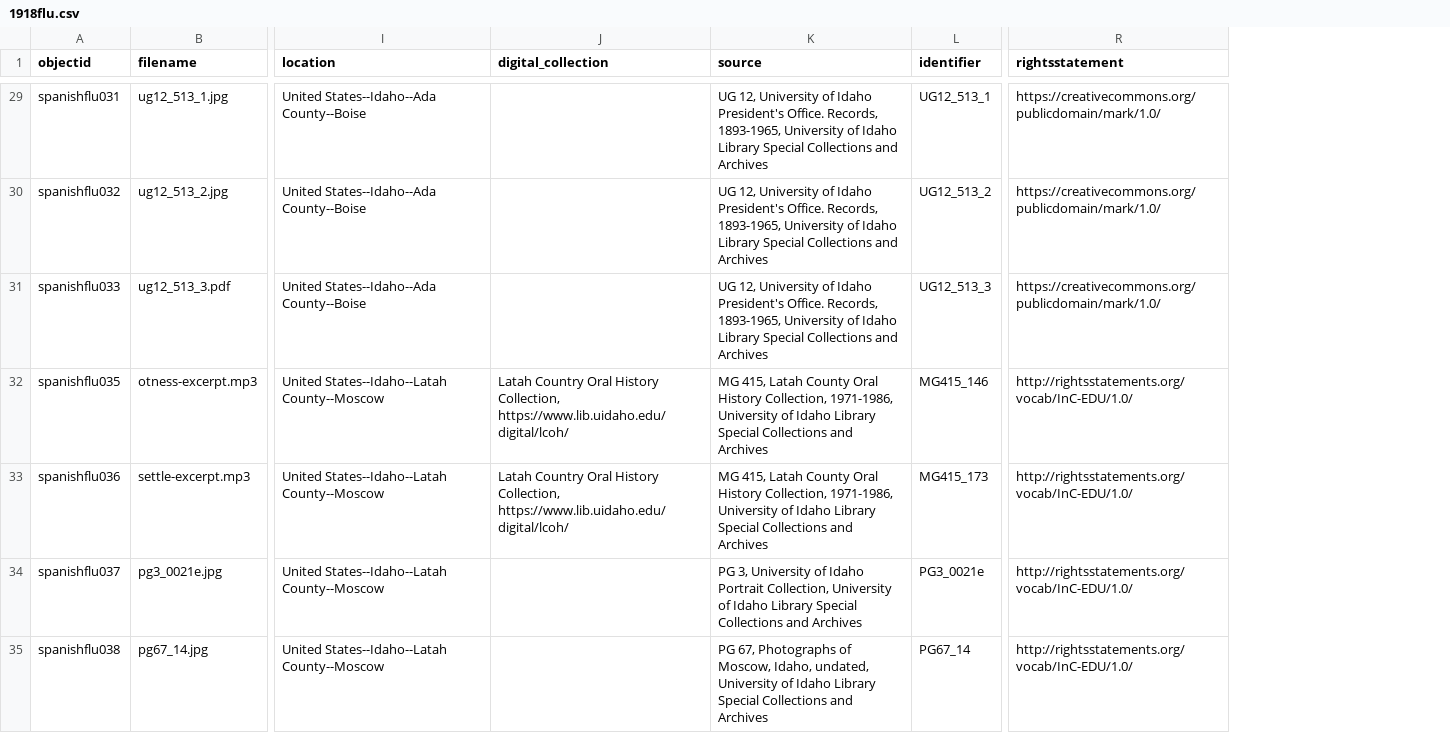
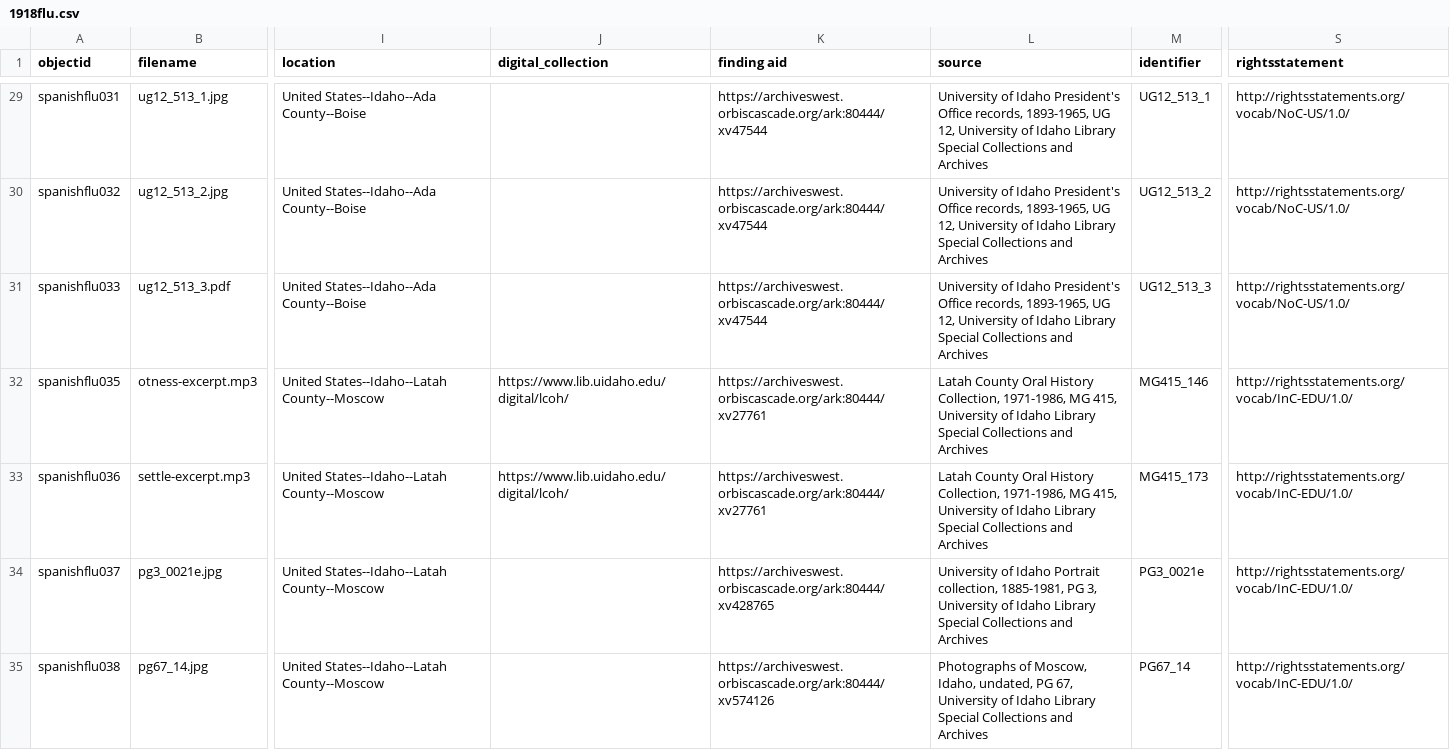
Before and after one commit to uidaholib/collectionbuilder-csv-template, a CSV file: _data/1918flu.csv, drawn as a sheet; only a part is shown, gaps mark what is left out; addresses are those after the commit; the diff covers the shown part only; the diff names each change by its address in the sheet, - before the commit and + after, or states it on an @@ line.

Commit message:
metadata update

```diff
--- a/_data/1918flu.csv
+++ b/_data/1918flu.csv
+column K (finding aid), rows 29-35: https://archiveswest.orbiscascade.org/ark:80444/xv47544 | https://archiveswest.orbiscascade.org/ark:80444/xv47544 | https://archiveswest.orbiscascade.org/ark:80444/xv47544 | https://archiveswest.orbiscascade.org/ark:80444/xv27761 | https://archiveswest.orbiscascade.org/ark:80444/xv27761 | https://archiveswest.orbiscascade.org/ark:80444/xv428765 | https://archiveswest.orbiscascade.org/ark:80444/xv574126
-L29:L31 (source): UG 12, University of Idaho President's Office. Records, 1893-1965, University of…
+L29:L31 (source): University of Idaho President's Office records, 1893-1965, UG 12, University of…
-S29:S31 (rightsstatement): https://creativecommons.org/publicdomain/mark/1.0/
+S29:S31 (rightsstatement): http://rightsstatements.org/vocab/NoC-US/1.0/
-J32:J33 (digital_collection): Latah Country Oral History Collection, https://www.lib.uidaho.edu/digital/lcoh/
+J32:J33 (digital_collection): https://www.lib.uidaho.edu/digital/lcoh/
-L32:L33 (source): MG 415, Latah County Oral History Collection, 1971-1986, University of…
+L32:L33 (source): Latah County Oral History Collection, 1971-1986, MG 415, University of…
-L34 (source): PG 3, University of Idaho Portrait Collection, University of…
+L34 (source): University of Idaho Portrait collection, 1885-1981, PG 3, University of…
-L35 (source): PG 67, Photographs of Moscow, Idaho, undated, University of…
+L35 (source): Photographs of Moscow, Idaho, undated, PG 67, University of…
```
Also changed, not shown: 174 edited cells elsewhere in this file.
